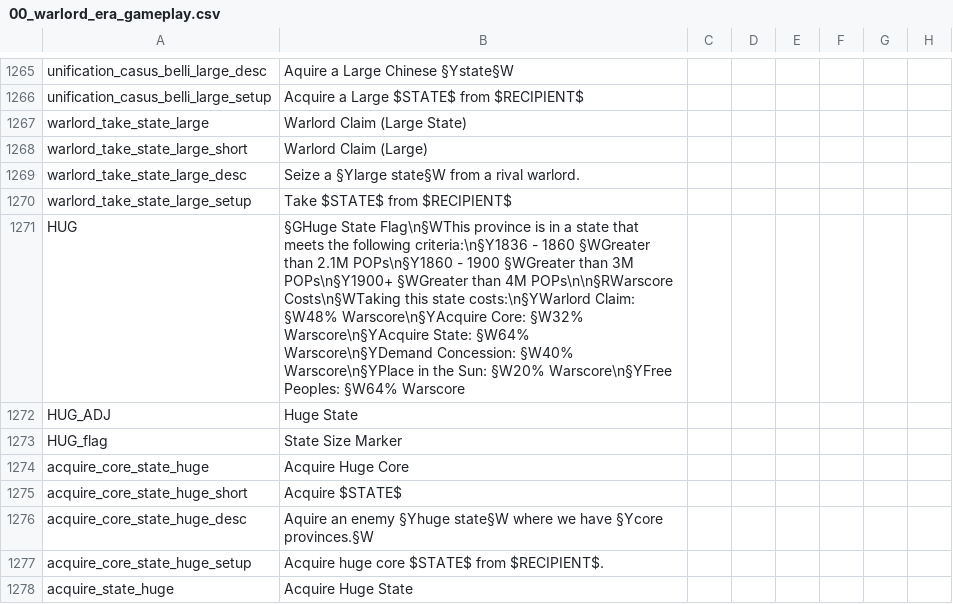
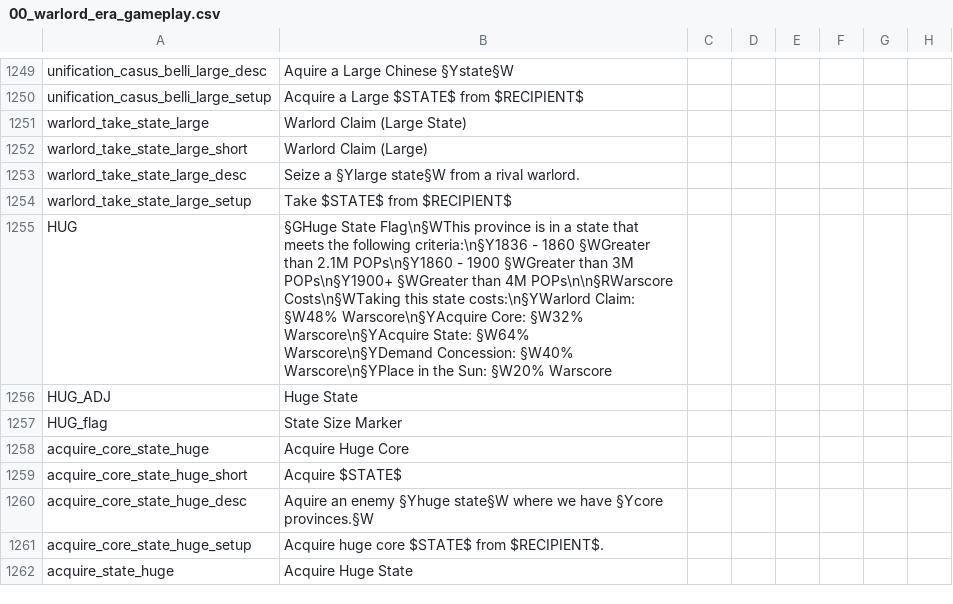
Before and after one commit to daawsum/Jenson-Huangs-Great-Game, a CSV file: Warlord Era/localisation/00_warlord_era_gameplay.csv, drawn as a sheet; only a part is shown, gaps mark what is left out; addresses are those after the commit; the diff covers the shown part only; the diff names each change by its address in the sheet, - before the commit and + after, or states it on an @@ line.

```diff
--- a/Warlord Era/localisation/00_warlord_era_gameplay.csv
+++ b/Warlord Era/localisation/00_warlord_era_gameplay.csv
-B1255: …Sun: §W20% Warscore\n§YFree Peoples: §W64% Warscore
+B1255: …Sun: §W20% Warscore
```
Also changed, not shown: 20 removed rows and 4 edited cells elsewhere in this file, 19 other files.
